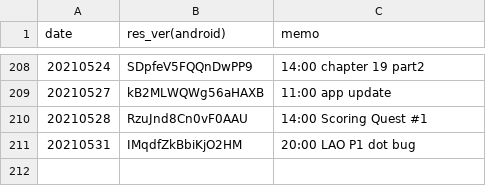
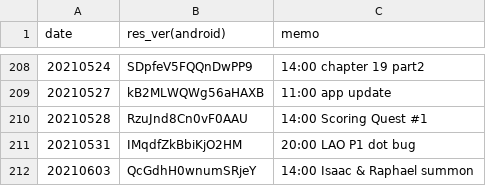
Before and after one commit to sh0wer1ee/DLScripts, a CSV file: newdata_timeline.csv, drawn as a sheet; only a part is shown, gaps mark what is left out; the diff names each change by its address in the sheet, - before the commit and + after, or states it on an @@ line.

Commit message:
20210603-QcGdhH0wnumSRjeY

```diff
--- a/newdata_timeline.csv
+++ b/newdata_timeline.csv
+row 212: 20210603 | QcGdhH0wnumSRjeY | 14:00 Isaac & Raphael summon
```
Also changed, not shown: 10 other files.
